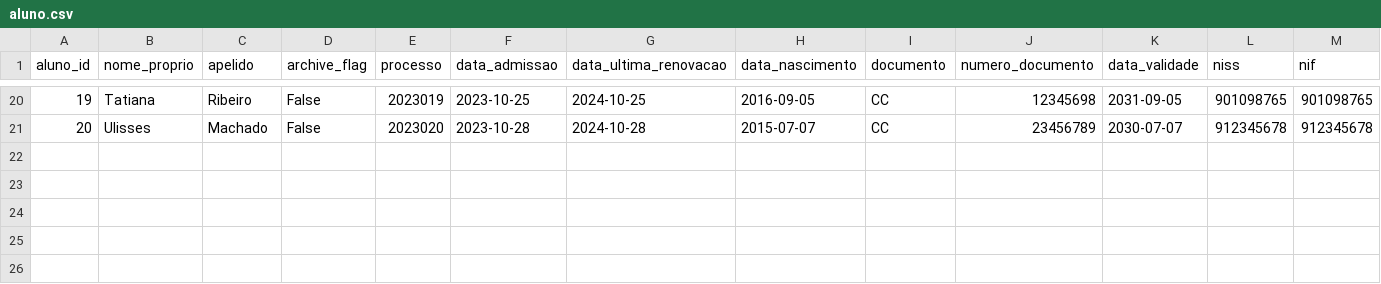
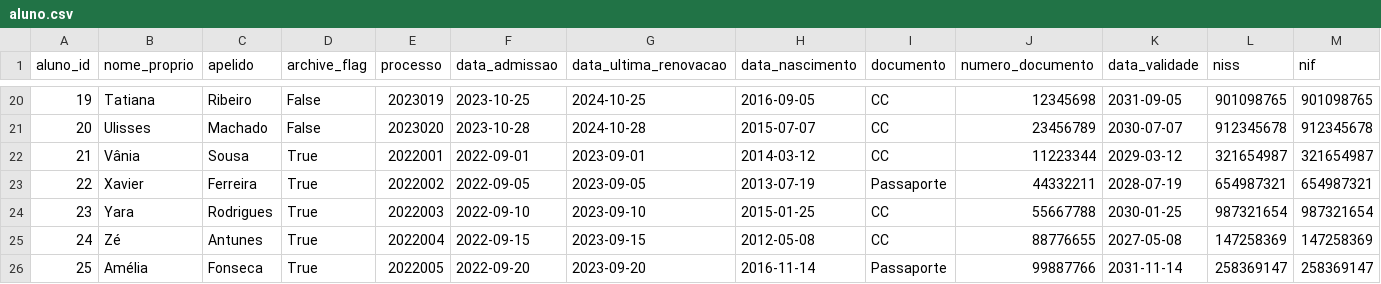
Before and after one commit to akls/faz-e-conta, a CSV file: resources/dummy_data/aluno.csv, drawn as a sheet; only a part is shown, gaps mark what is left out; rows hold the shown columns only; the diff names each change by its address in the sheet, - before the commit and + after, or states it on an @@ line.

```diff
--- a/resources/dummy_data/aluno.csv
+++ b/resources/dummy_data/aluno.csv
+row 22: 21 | Vânia | Sousa | True | 2022001 | 2022-09-01 | 2023-09-01 | 2014-03-12 | CC | 11223344 | 2029-03-12 | 321654987 | 321654987
+row 23: 22 | Xavier | Ferreira | True | 2022002 | 2022-09-05 | 2023-09-05 | 2013-07-19 | Passaporte | 44332211 | 2028-07-19 | 654987321 | 654987321
+row 24: 23 | Yara | Rodrigues | True | 2022003 | 2022-09-10 | 2023-09-10 | 2015-01-25 | CC | 55667788 | 2030-01-25 | 987321654 | 987321654
+row 25: 24 | Zé | Antunes | True | 2022004 | 2022-09-15 | 2023-09-15 | 2012-05-08 | CC | 88776655 | 2027-05-08 | 147258369 | 147258369
+row 26: 25 | Amélia | Fonseca | True | 2022005 | 2022-09-20 | 2023-09-20 | 2016-11-14 | Passaporte | 99887766 | 2031-11-14 | 258369147 | 258369147
```
Also changed, not shown: 2 other files.
